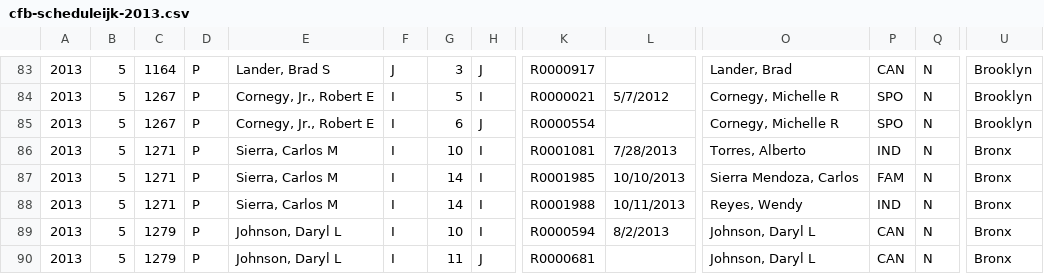
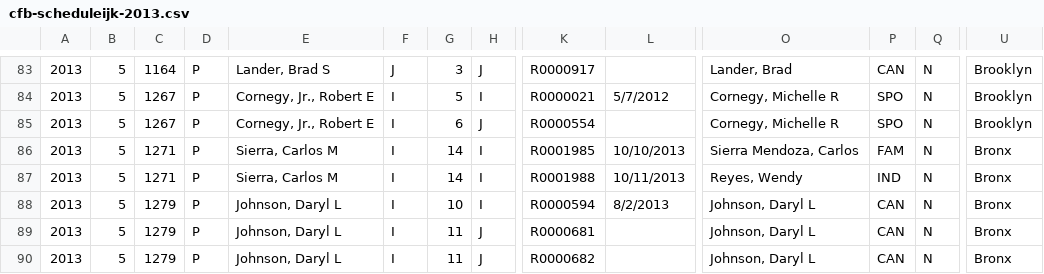
Before and after one commit to fedex1/New-York-City-Campaign-Finance-Board-Data, a CSV file: cfb-scheduleijk-2013.csv, drawn as a sheet; only a part is shown, gaps mark what is left out; the shorter side is filled out with more unchanged rows; rows hold the shown columns only; the diff names each change by its address in the sheet, - before the commit and + after, or states it on an @@ line.

Commit message:
update scheduleijk 20131101

```diff
--- a/cfb-scheduleijk-2013.csv
+++ b/cfb-scheduleijk-2013.csv
-row 86: 2013 | 5 | 1271 | P | Sierra, Carlos M | I | 10 | I | R0001081 | 7/28/2013 | Torres, Alberto | IND | N | Bronx
```
